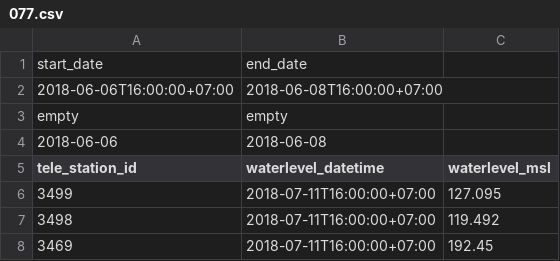
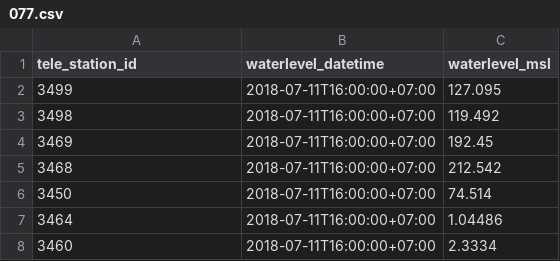
Before and after one commit to tlaothong/nso-water-ws, a CSV file: DemoJson/data/077.csv, drawn as a sheet; only a part is shown; the shorter side is filled out with more unchanged rows.

Commit message:
Update 077.csv

```diff
--- a/DemoJson/data/077.csv
+++ b/DemoJson/data/077.csv
@@ -1,5 +1 @@
-"start_date","end_date"
-"2018-06-06T16:00:00+07:00","2018-06-08T16:00:00+07:00"
-"empty","empty"
-"2018-06-06","2018-06-08"
 "tele_station_id","waterlevel_datetime","waterlevel_msl"
```
